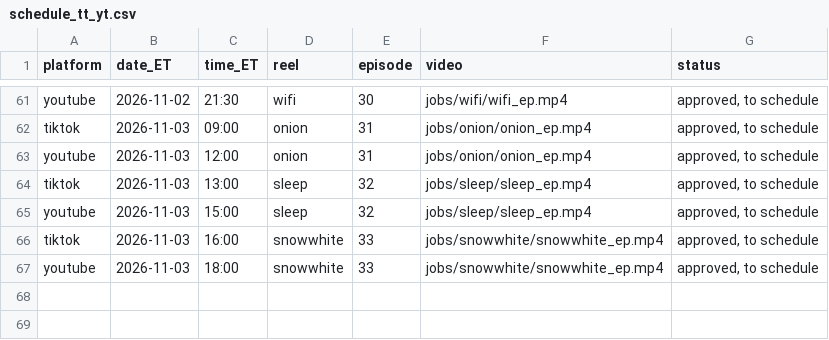
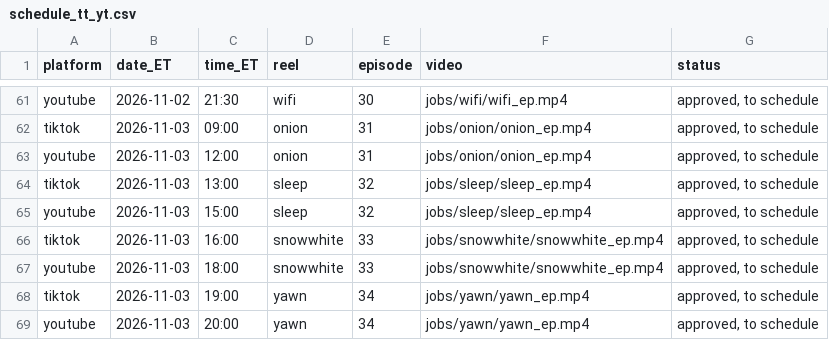
Before and after one commit to jiewei190-arch/reel-render, a CSV file: handoff/schedule_tt_yt.csv, drawn as a sheet; only a part is shown, gaps mark what is left out; the diff names each change by its address in the sheet, - before the commit and + after, or states it on an @@ line.

```diff
--- a/handoff/schedule_tt_yt.csv
+++ b/handoff/schedule_tt_yt.csv
+row 68: tiktok | 2026-11-03 | 19:00 | yawn | 34 | jobs/yawn/yawn_ep.mp4 | approved, to schedule
+row 69: youtube | 2026-11-03 | 20:00 | yawn | 34 | jobs/yawn/yawn_ep.mp4 | approved, to schedule
```
Also changed, not shown: handoff/episodes.csv, handoff/series.csv, 18 other files.
